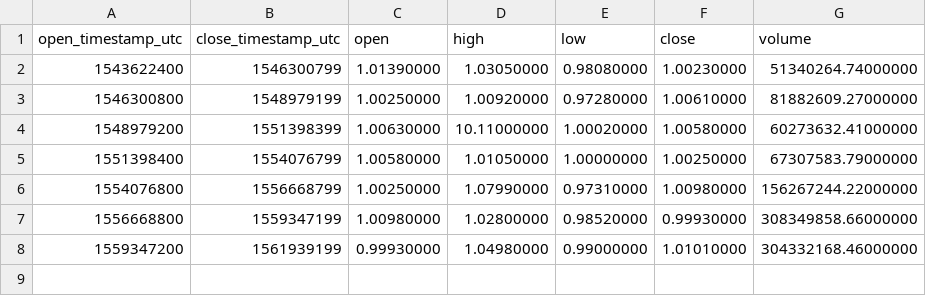
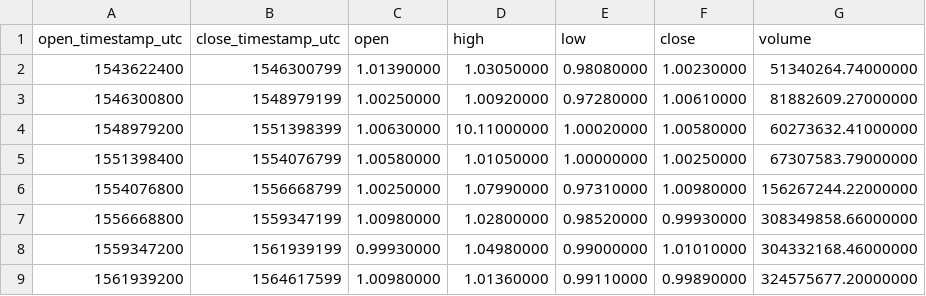
Before and after one commit to cryptobigbro/binance-USDCUSDT, a CSV file: binance-USDCUSDT-1M.csv, drawn as a sheet.

```diff
--- a/binance-USDCUSDT-1M.csv
+++ b/binance-USDCUSDT-1M.csv
@@ -8 +8,2 @@ open_timestamp_utc,close_timestamp_utc,open,high,low,close,volume
 1559347200,1561939199,0.99930000,1.04980000,0.99000000,1.01010000,304332168.46000000
+1561939200,1564617599,1.00980000,1.01360000,0.99110000,0.99890000,324575677.20000000
```
Also changed, not shown: binance-USDCUSDT-1d.csv, binance-USDCUSDT-1w.csv, 1 other file.
